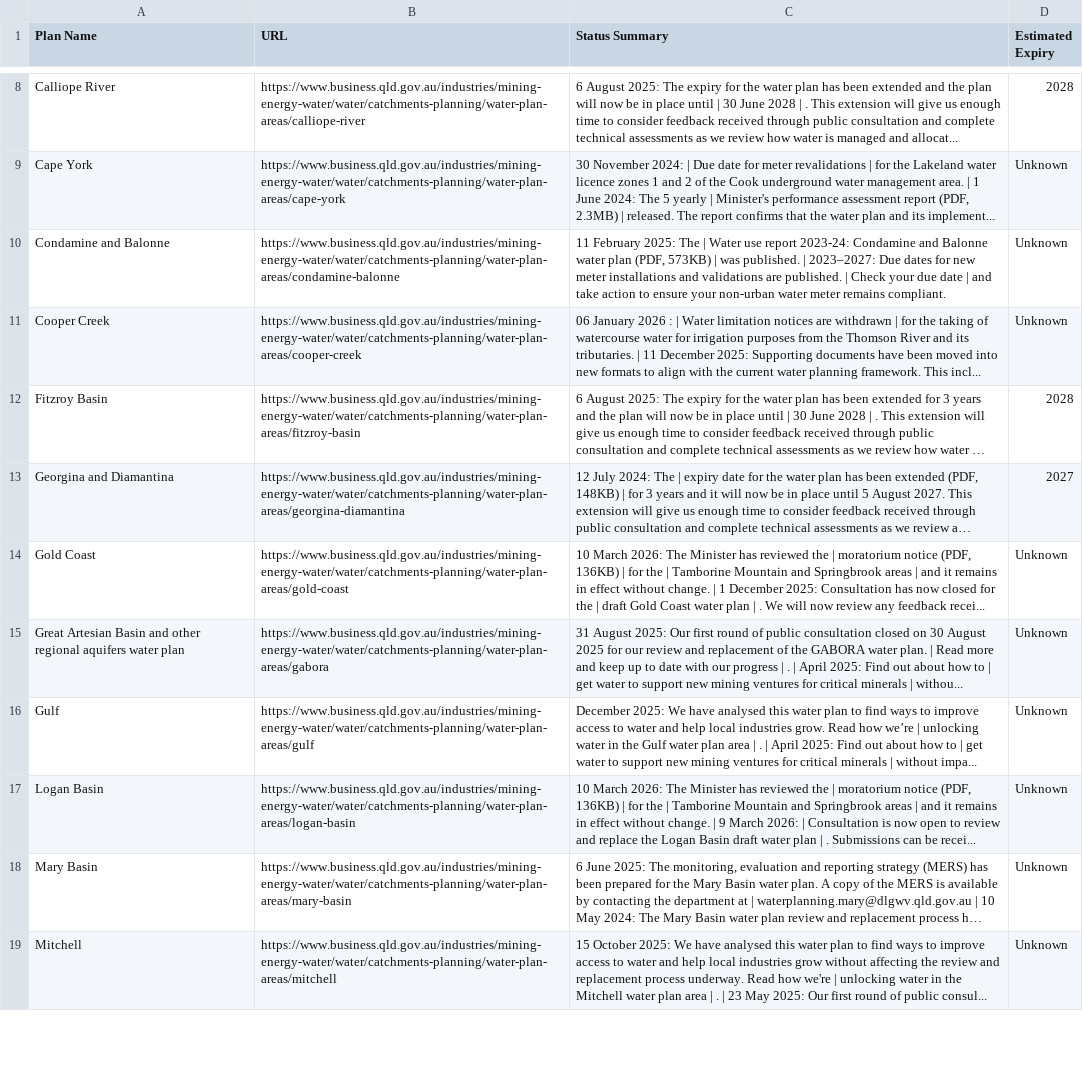
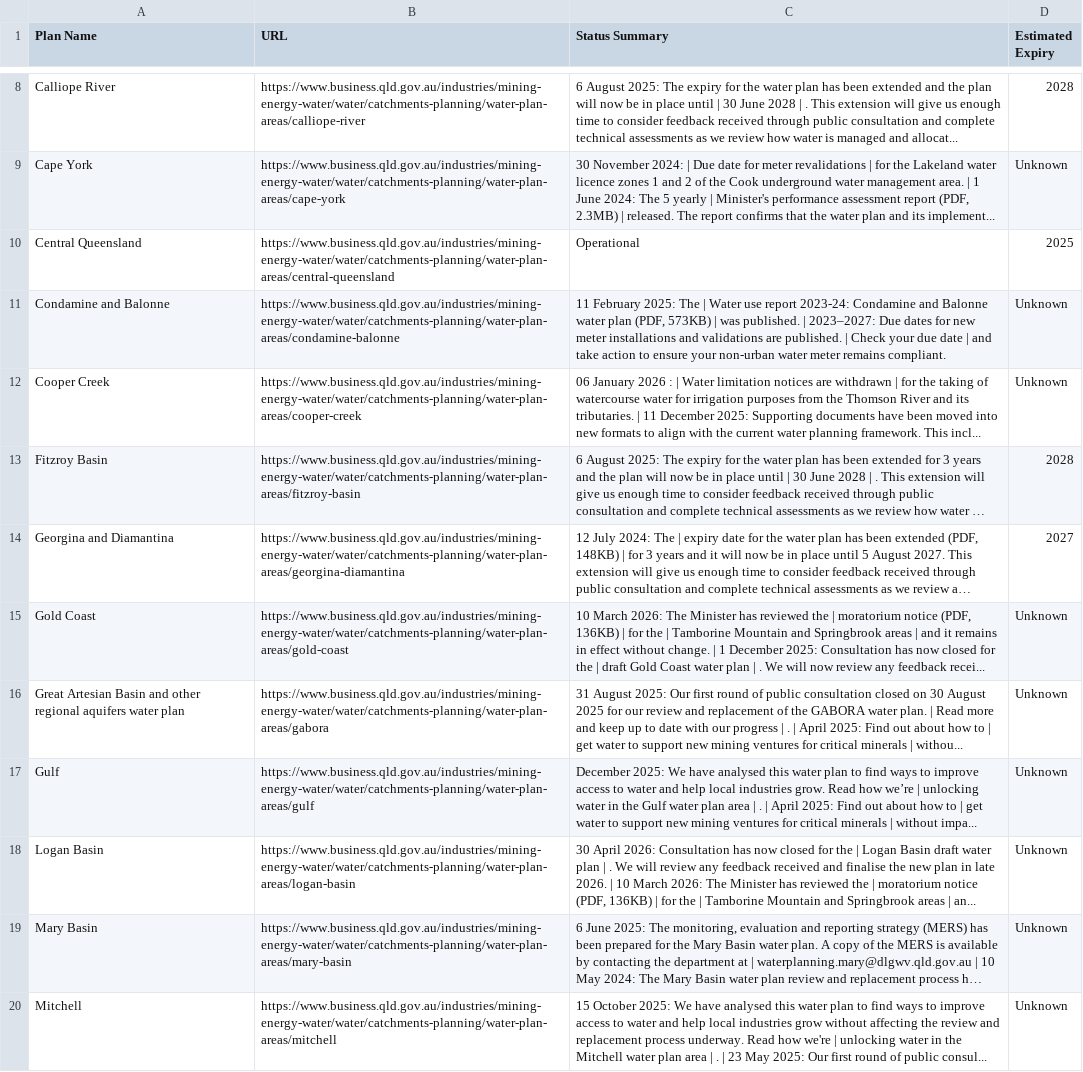
Before and after one commit to beeches-anode/qld-water-scraper, a CSV file: qld_water_plans.csv, drawn as a sheet; only a part is shown, gaps mark what is left out; long unchanged cells end in …; addresses are those after the commit; the diff names each change by its address in the sheet, - before the commit and + after, or states it on an @@ line.

```diff
--- a/qld_water_plans.csv
+++ b/qld_water_plans.csv
+row 10: Central Queensland | https://www.business.qld.gov.au/industries/mining-energy-water/water/catchments-planning/water-plan-areas/central-queensland | Operational | 2025
-C18 (Status Summary): 10 March 2026: The Minister has reviewed the | moratorium notice (PDF, 136KB) | for the | Tamborine Mountain and Springbrook areas | and it remains in effect without change. | 9 March 2026: | Consultation is now open to review and replace the Logan Basin draft water plan | . Submissions can be recei...
+C18 (Status Summary): 30 April 2026: Consultation has now closed for the | Logan Basin draft water plan | . We will review any feedback received and finalise the new plan in late 2026. | 10 March 2026: The Minister has reviewed the | moratorium notice (PDF, 136KB) | for the | Tamborine Mountain and Springbrook areas | an...
```
